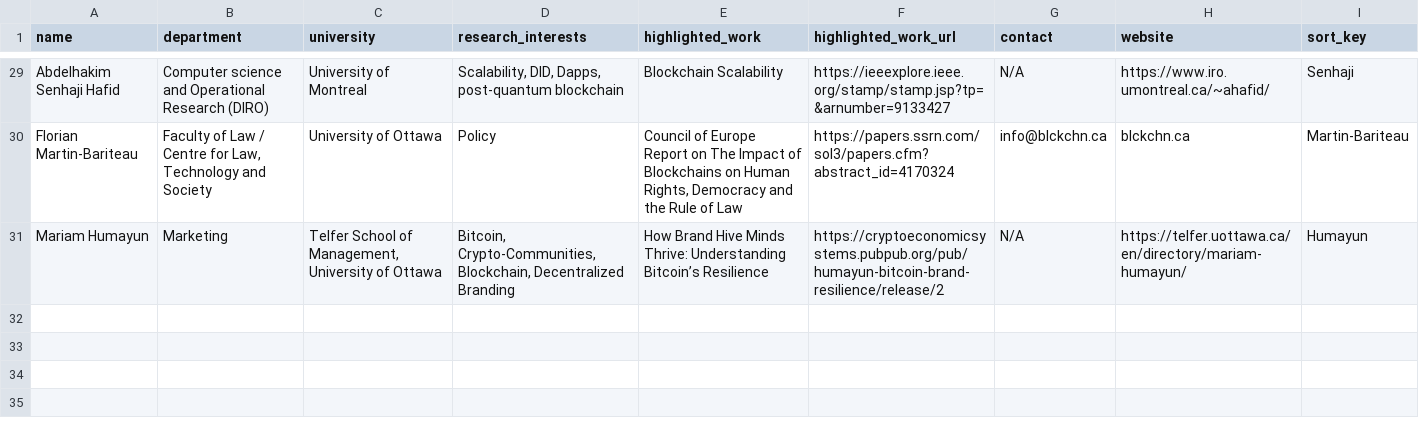
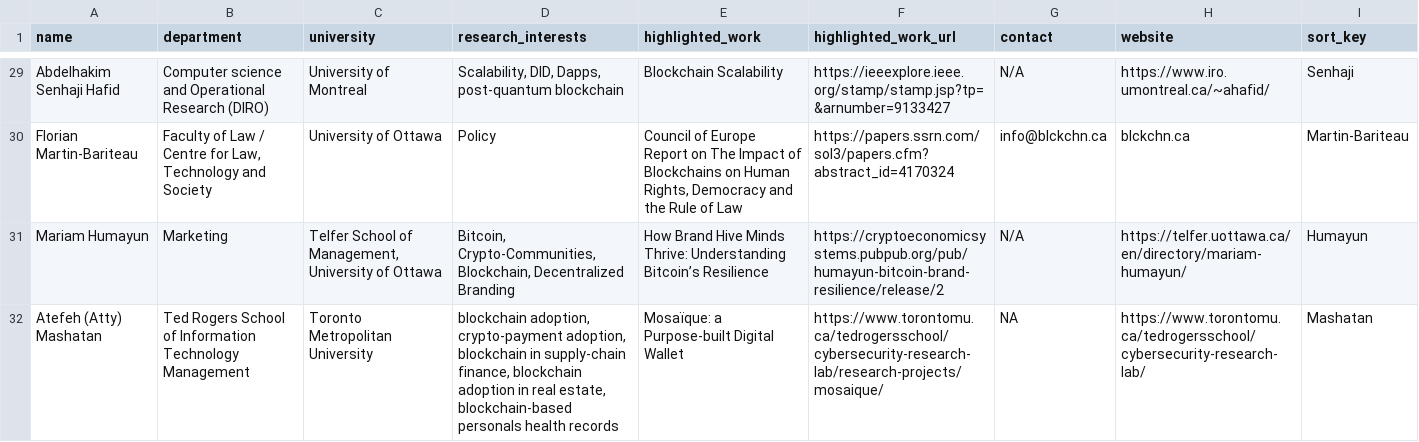
Before and after one commit to aw3ca/aw3ca.github.io, a CSV file: professors.csv, drawn as a sheet; only a part is shown, gaps mark what is left out.

Commit message:
+atty

```diff
--- a/professors.csv
+++ b/professors.csv
@@ -31 +31,2 @@ Florian Martin-Bariteau,"Faculty of Law / Centre for Law, Technology and Society
 Mariam Humayun,Marketing,"Telfer School of Management, University of Ottawa","Bitcoin, Crypto-Communities, Blockchain, Decentralized Branding",How Brand Hive Minds Thrive: Understanding Bitcoin’s Resilience,https://cryptoeconomicsystems.pubpub.org/pub/humayun-bitcoin-brand-resilience/release/2,N/A,https://telfer.uottawa.ca/en/directory/mariam-humayun/,Humayun,
+Atefeh (Atty) Mashatan,Ted Rogers School of Information Technology Management ,Toronto Metropolitan University ,"blockchain adoption, crypto-payment adoption, blockchain in supply-chain finance, blockchain adoption in real estate, blockchain-based personals health records",Mosaïque: a Purpose-built Digital Wallet,https://www.torontomu.ca/tedrogersschool/cybersecurity-research-lab/research-projects/mosaique/,NA,https://www.torontomu.ca/tedrogersschool/cybersecurity-research-lab/,Mashatan,
```
Also changed, not shown: 1 other file.
